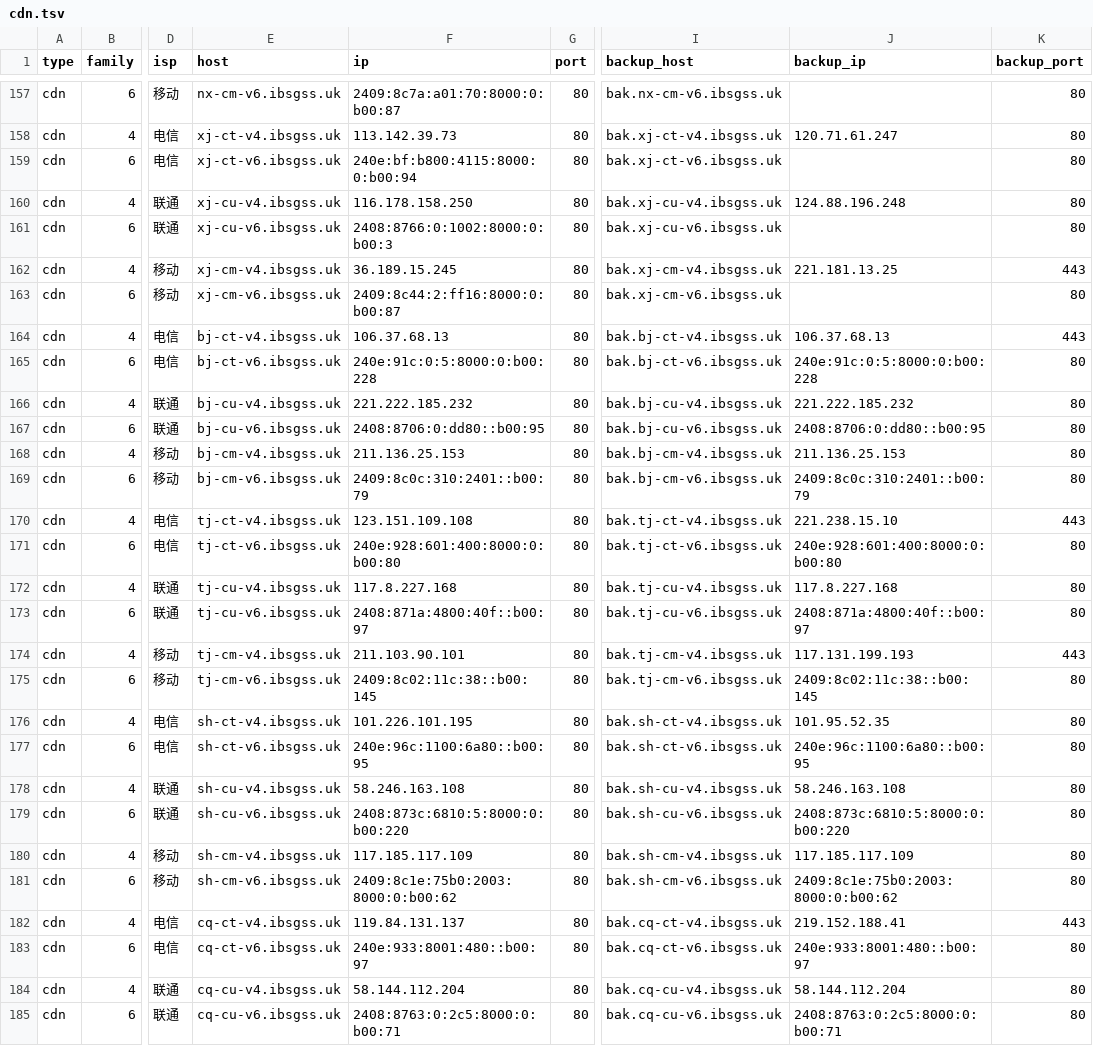
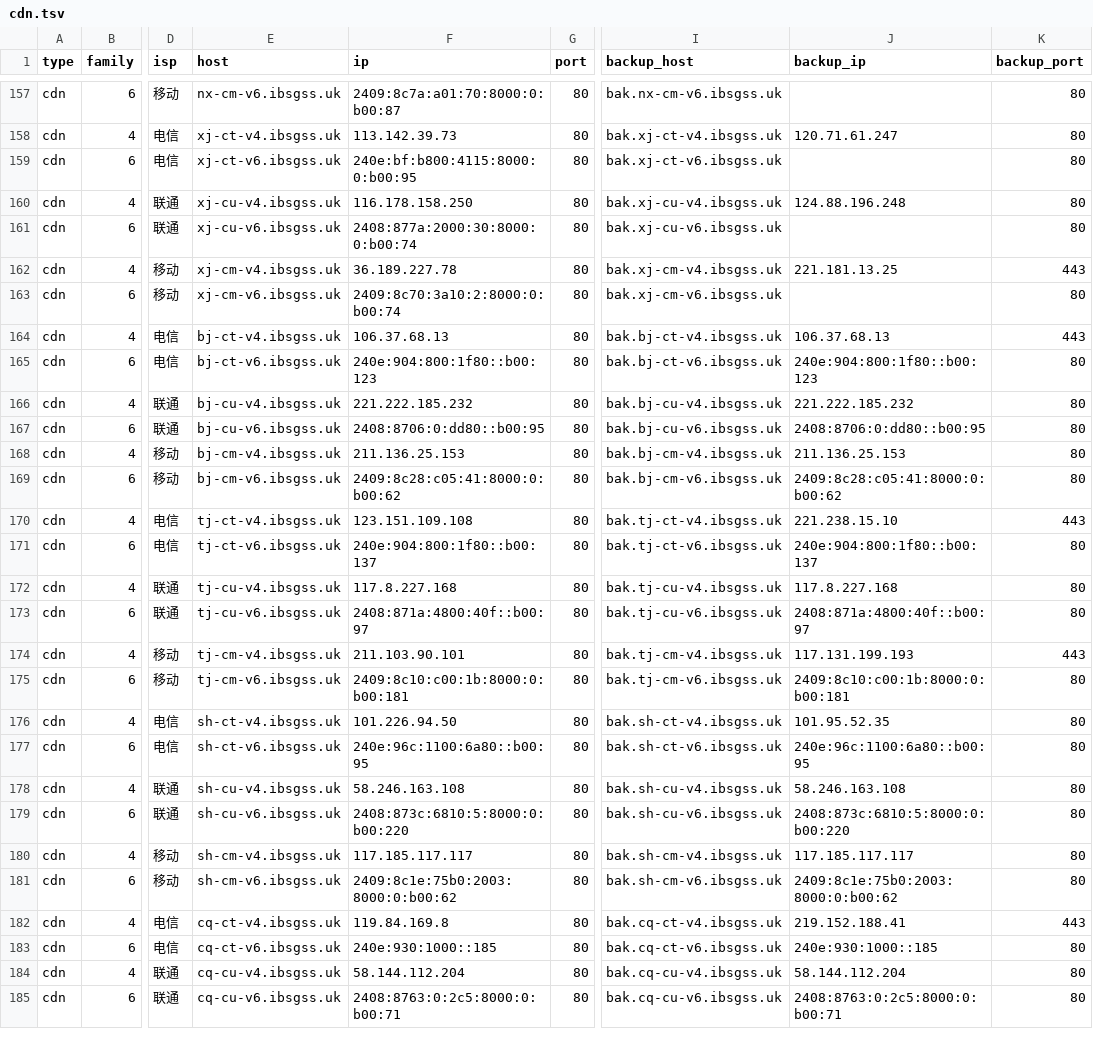
Before and after one commit to Tozward/TcpQuality, a TSV file: nodes/cdn.tsv, drawn as a sheet; only a part is shown, gaps mark what is left out; the diff covers the shown part only; the diff names each change by its address in the sheet, - before the commit and + after, or states it on an @@ line.

```diff
--- a/nodes/cdn.tsv
+++ b/nodes/cdn.tsv
-F159 (ip): 240e:bf:b800:4115:8000:0:b00:94
+F159 (ip): 240e:bf:b800:4115:8000:0:b00:95
-F161 (ip): 2408:8766:0:1002:8000:0:b00:3
+F161 (ip): 2408:877a:2000:30:8000:0:b00:74
-F162 (ip): 36.189.15.245
+F162 (ip): 36.189.227.78
-F163 (ip): 2409:8c44:2:ff16:8000:0:b00:87
+F163 (ip): 2409:8c70:3a10:2:8000:0:b00:74
-F165 (ip): 240e:91c:0:5:8000:0:b00:228
+F165 (ip): 240e:904:800:1f80::b00:123
-J165 (backup_ip): 240e:91c:0:5:8000:0:b00:228
+J165 (backup_ip): 240e:904:800:1f80::b00:123
-F169 (ip): 2409:8c0c:310:2401::b00:79
+F169 (ip): 2409:8c28:c05:41:8000:0:b00:62
-J169 (backup_ip): 2409:8c0c:310:2401::b00:79
+J169 (backup_ip): 2409:8c28:c05:41:8000:0:b00:62
-F171 (ip): 240e:928:601:400:8000:0:b00:80
+F171 (ip): 240e:904:800:1f80::b00:137
-J171 (backup_ip): 240e:928:601:400:8000:0:b00:80
+J171 (backup_ip): 240e:904:800:1f80::b00:137
-F175 (ip): 2409:8c02:11c:38::b00:145
+F175 (ip): 2409:8c10:c00:1b:8000:0:b00:181
-J175 (backup_ip): 2409:8c02:11c:38::b00:145
+J175 (backup_ip): 2409:8c10:c00:1b:8000:0:b00:181
-F176 (ip): 101.226.101.195
+F176 (ip): 101.226.94.50
-F180 (ip): 117.185.117.109
+F180 (ip): 117.185.117.117
-J180 (backup_ip): 117.185.117.109
+J180 (backup_ip): 117.185.117.117
-F182 (ip): 119.84.131.137
+F182 (ip): 119.84.169.8
-F183 (ip): 240e:933:8001:480::b00:97
+F183 (ip): 240e:930:1000::185
-J183 (backup_ip): 240e:933:8001:480::b00:97
+J183 (backup_ip): 240e:930:1000::185
```
Also changed, not shown: 45 edited cells elsewhere in this file, nodes/all.tsv, nodes/cernet.tsv, 3 other files.
